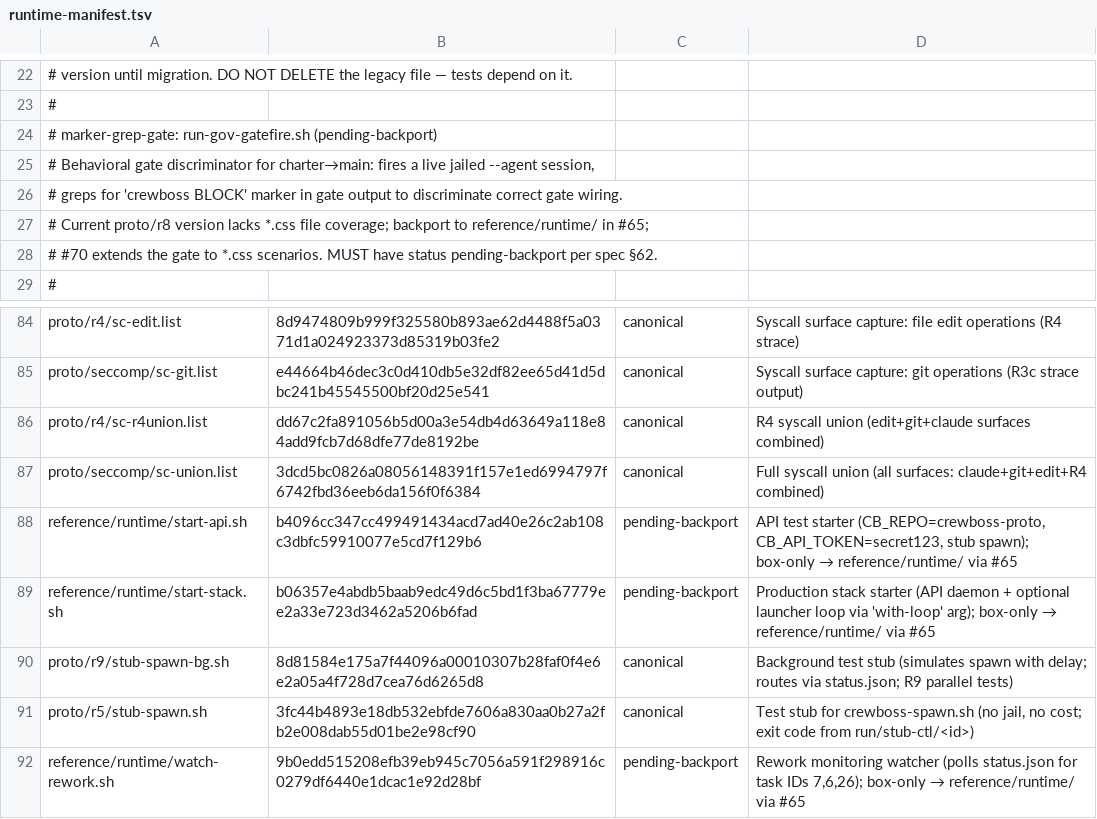
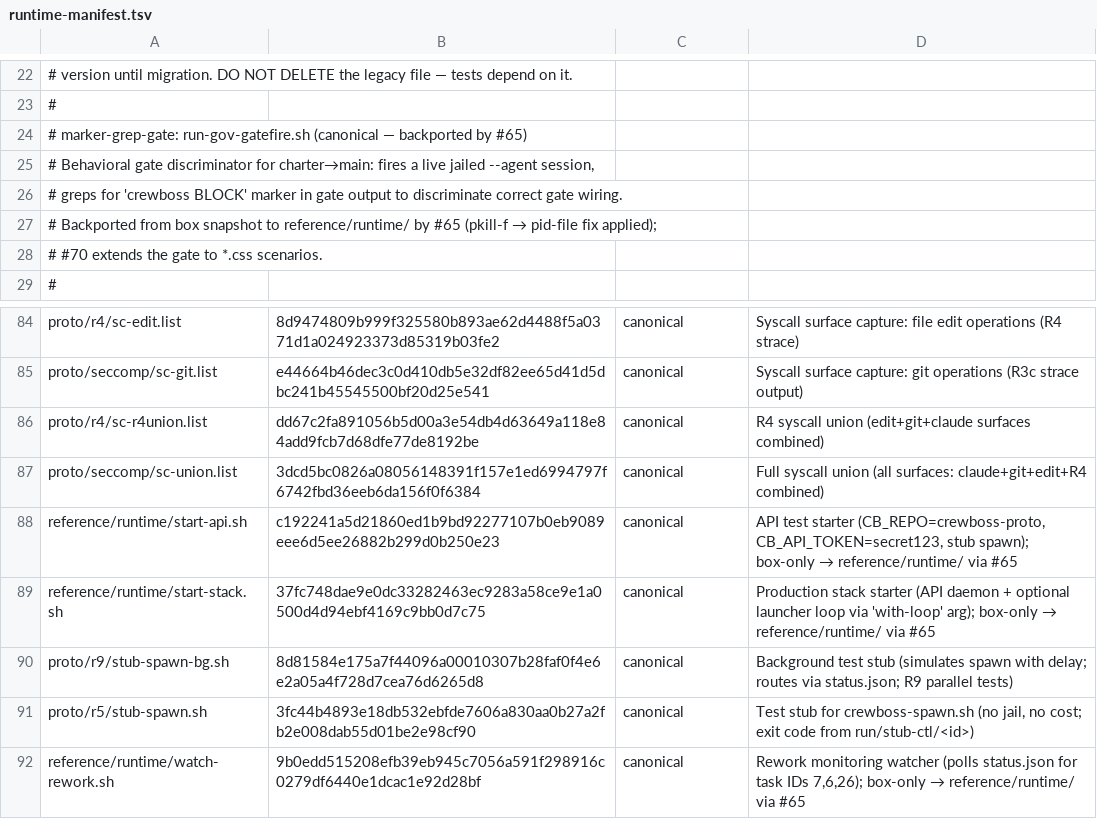
Before and after one commit to ruslan-shaydullin/crewboss, a TSV file: reference/runtime-manifest.tsv, drawn as a sheet; only a part is shown, gaps mark what is left out; the diff covers the shown part only.

```diff
--- a/reference/runtime-manifest.tsv
+++ b/reference/runtime-manifest.tsv
@@ -23,7 +23,7 @@
 #
-# marker-grep-gate: run-gov-gatefire.sh (pending-backport)
+# marker-grep-gate: run-gov-gatefire.sh (canonical — backported by #65)
 #   Behavioral gate discriminator for charter→main: fires a live jailed --agent session,
 #   greps for 'crewboss BLOCK' marker in gate output to discriminate correct gate wiring.
-#   Current proto/r8 version lacks *.css file coverage; backport to reference/runtime/ in #65;
-#   #70 extends the gate to *.css scenarios. MUST have status pending-backport per spec §62.
+#   Backported from box snapshot to reference/runtime/ by #65 (pkill-f → pid-file fix applied);
+#   #70 extends the gate to *.css scenarios.
 #
@@ -87,6 +87,6 @@ proto/r4/sc-r4union.list	dd67c2fa891056b5d00a3e54db4d63649a118e84add9fcb7d68dfe7
 proto/seccomp/sc-union.list	3dcd5bc0826a08056148391f157e1ed6994797f6742fbd36eeb6da156f0f6384	canonical	Full syscall union (all surfaces: claude+git+edit+R4 combined)
-reference/runtime/start-api.sh	b4096cc347cc499491434acd7ad40e26c2ab108c3dbfc59910077e5cd7f129b6	pending-backport	API test starter (CB_REPO=crewboss-proto, CB_API_TOKEN=secret123, stub spawn); box-only → reference/runtime/ via #65
-reference/runtime/start-stack.sh	b06357e4abdb5baab9edc49d6c5bd1f3ba67779ee2a33e723d3462a5206b6fad	pending-backport	Production stack starter (API daemon + optional launcher loop via 'with-loop' arg); box-only → reference/runtime/ via #65
+reference/runtime/start-api.sh	c192241a5d21860ed1b9bd92277107b0eb9089eee6d5ee26882b299d0b250e23	canonical	API test starter (CB_REPO=crewboss-proto, CB_API_TOKEN=secret123, stub spawn); box-only → reference/runtime/ via #65
+reference/runtime/start-stack.sh	37fc748dae9e0dc33282463ec9283a58ce9e1a0500d4d94ebf4169c9bb0d7c75	canonical	Production stack starter (API daemon + optional launcher loop via 'with-loop' arg); box-only → reference/runtime/ via #65
 proto/r9/stub-spawn-bg.sh	8d81584e175a7f44096a00010307b28faf0f4e6e2a05a4f728d7cea76d6265d8	canonical	Background test stub (simulates spawn with delay; routes via status.json; R9 parallel tests)
 proto/r5/stub-spawn.sh	3fc44b4893e18db532ebfde7606a830aa0b27a2fb2e008dab55d01be2e98cf90	canonical	Test stub for crewboss-spawn.sh (no jail, no cost; exit code from run/stub-ctl/<id>)
-reference/runtime/watch-rework.sh	9b0edd515208efb39eb945c7056a591f298916c0279df6440e1dcac1e92d28bf	pending-backport	Rework monitoring watcher (polls status.json for task IDs 7,6,26); box-only → reference/runtime/ via #65
+reference/runtime/watch-rework.sh	9b0edd515208efb39eb945c7056a591f298916c0279df6440e1dcac1e92d28bf	canonical	Rework monitoring watcher (polls status.json for task IDs 7,6,26); box-only → reference/runtime/ via #65
```
Also changed, not shown: 12 edited cells elsewhere in this file, 16 other files.
